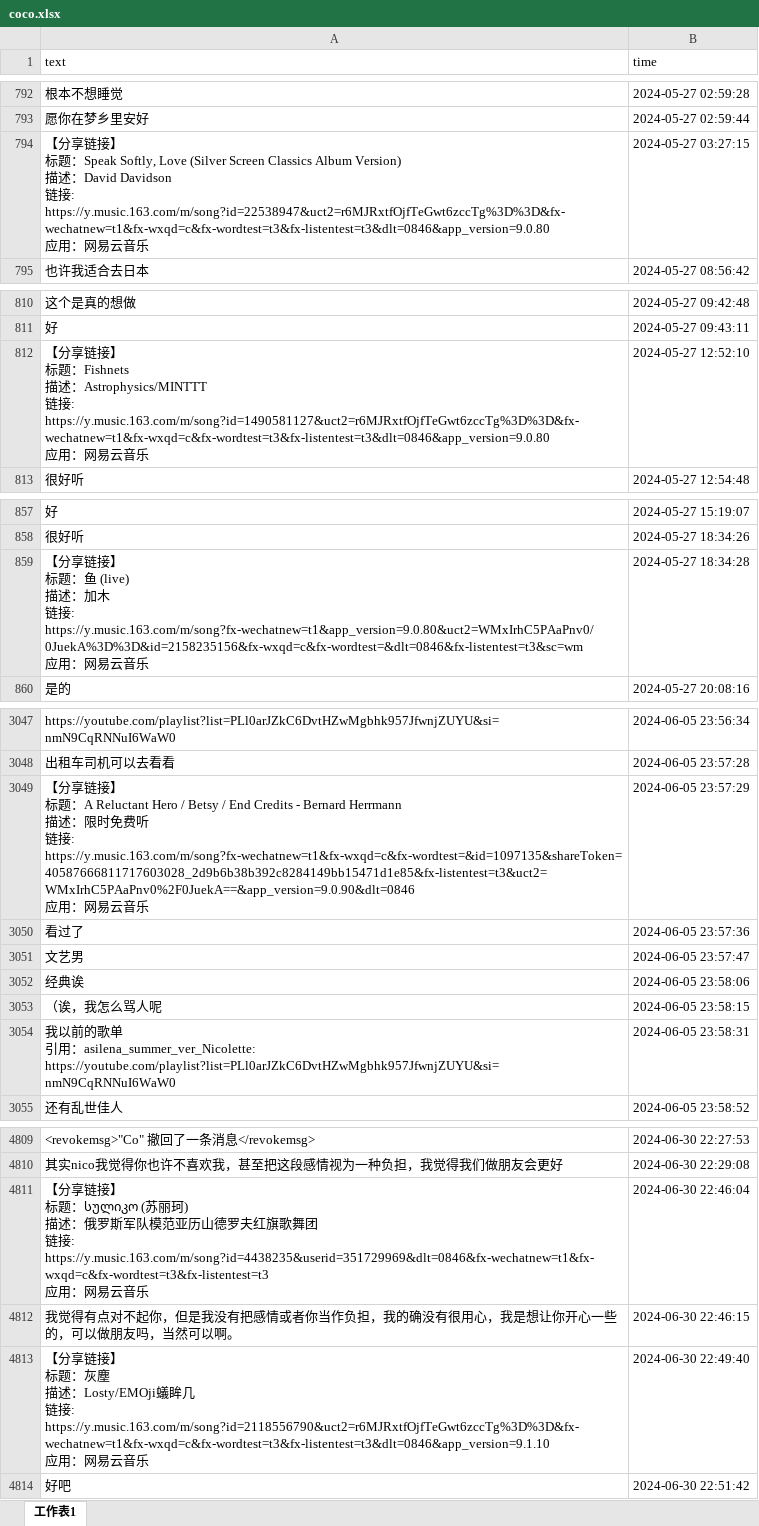
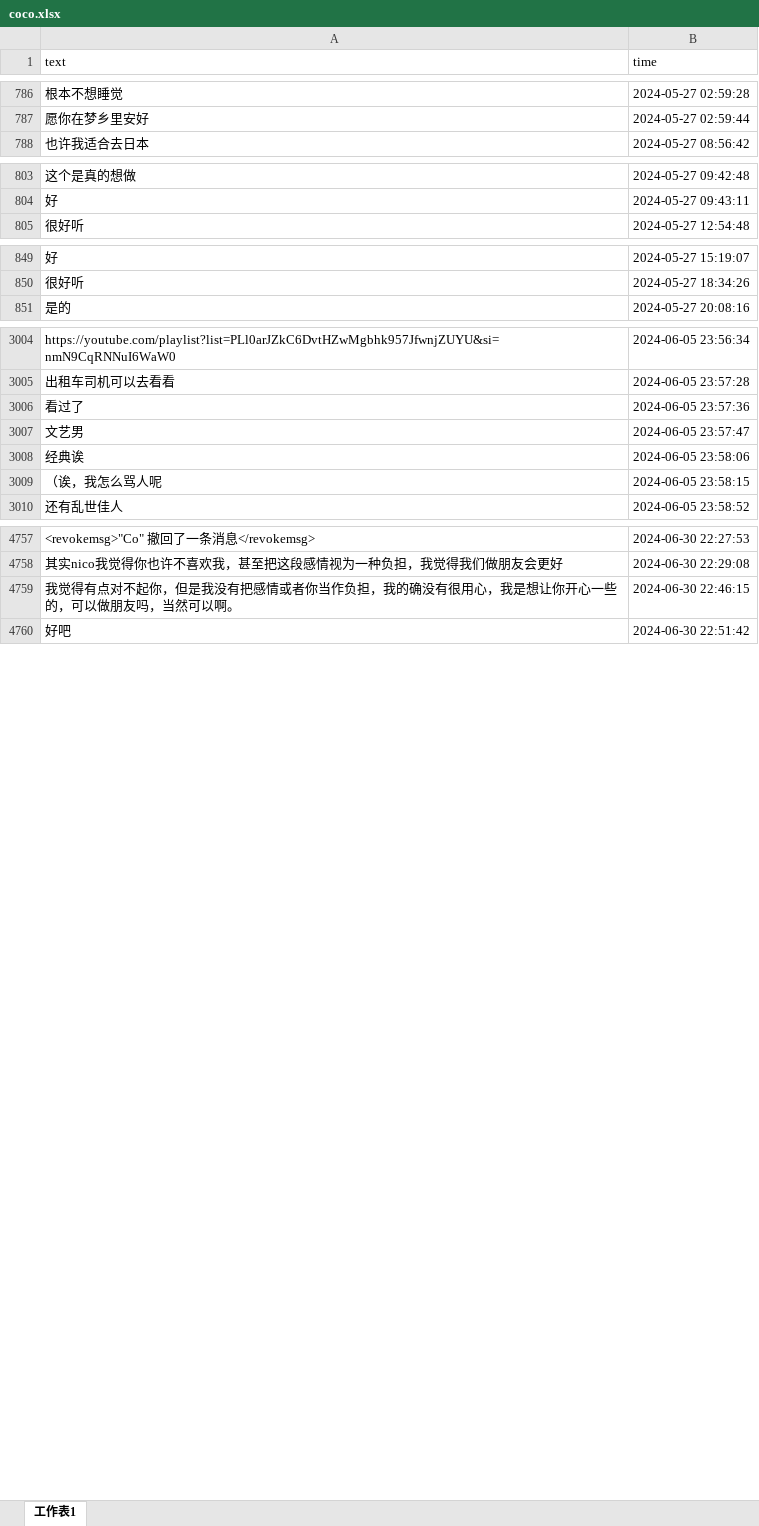
Before and after one commit to Ebotian/narrative-map, an Excel workbook: data/coco.xlsx, sheet 工作表1, drawn as a sheet; only a part is shown, gaps mark what is left out; values as stored, in another font and other column widths than the file's, no borders; ↵ is a line break in a cell; the diff covers the shown part only; the diff names each change by its address in the sheet, - before the commit and + after, or states it on an @@ line.

```diff
--- a/data/coco.xlsx (sheet 工作表1)
+++ b/data/coco.xlsx (sheet 工作表1)
-row 794: 【分享链接】 ↵ 标题：Speak Softly, Love (Silver Screen Classics Album Version) ↵ 描述：David Davidson ↵ 链接: https://y.music.163.com/m/song?id=22538947&uct2=r6MJRxtfOjfTeGwt6zccTg%3D%3D&fx-wechatnew=t1&fx-wxqd=c&fx-wordtest=t3&fx-listentest=t3&dlt=0846&app_version=9.0.80 ↵ 应用：网易云音乐 | 2024-05-27 03:27:15
-row 812: 【分享链接】 ↵ 标题：Fishnets ↵ 描述：Astrophysics/MINTTT ↵ 链接: https://y.music.163.com/m/song?id=1490581127&uct2=r6MJRxtfOjfTeGwt6zccTg%3D%3D&fx-wechatnew=t1&fx-wxqd=c&fx-wordtest=t3&fx-listentest=t3&dlt=0846&app_version=9.0.80 ↵ 应用：网易云音乐 | 2024-05-27 12:52:10
-row 859: 【分享链接】 ↵ 标题：鱼 (live) ↵ 描述：加木 ↵ 链接: https://y.music.163.com/m/song?fx-wechatnew=t1&app_version=9.0.80&uct2=WMxIrhC5PAaPnv0/0JuekA%3D%3D&id=2158235156&fx-wxqd=c&fx-wordtest=&dlt=0846&fx-listentest=t3&sc=wm ↵ 应用：网易云音乐 | 2024-05-27 18:34:28
-row 3049: 【分享链接】 ↵ 标题：A Reluctant Hero / Betsy / End Credits - Bernard Herrmann ↵ 描述：限时免费听 ↵ 链接: https://y.music.163.com/m/song?fx-wechatnew=t1&fx-wxqd=c&fx-wordtest=&id=1097135&shareToken=40587666811717603028_2d9b6b38b392c8284149bb15471d1e85&fx-listentest=t3&uct2=WMxIrhC5PAaPnv0%2F0JuekA==&app_version=9.0.90&dlt=0846 ↵ 应用：网易云音乐 | 2024-06-05 23:57:29
-row 3054: 我以前的歌单 ↵ 引用：asilena_summer_ver_Nicolette: https://youtube.com/playlist?list=PLl0arJZkC6DvtHZwMgbhk957JfwnjZUYU&si=nmN9CqRNNuI6WaW0 | 2024-06-05 23:58:31
-row 4811: 【分享链接】 ↵ 标题：სულიკო (苏丽珂) ↵ 描述：俄罗斯军队模范亚历山德罗夫红旗歌舞团 ↵ 链接: https://y.music.163.com/m/song?id=4438235&userid=351729969&dlt=0846&fx-wechatnew=t1&fx-wxqd=c&fx-wordtest=t3&fx-listentest=t3 ↵ 应用：网易云音乐 | 2024-06-30 22:46:04
-row 4813: 【分享链接】 ↵ 标题：灰塵 ↵ 描述：Losty/EMOji蟻眸几 ↵ 链接: https://y.music.163.com/m/song?id=2118556790&uct2=r6MJRxtfOjfTeGwt6zccTg%3D%3D&fx-wechatnew=t1&fx-wxqd=c&fx-wordtest=t3&fx-listentest=t3&dlt=0846&app_version=9.1.10 ↵ 应用：网易云音乐 | 2024-06-30 22:49:40
```
Also changed, not shown: 51 removed rows elsewhere in this sheet, 9 other files.
